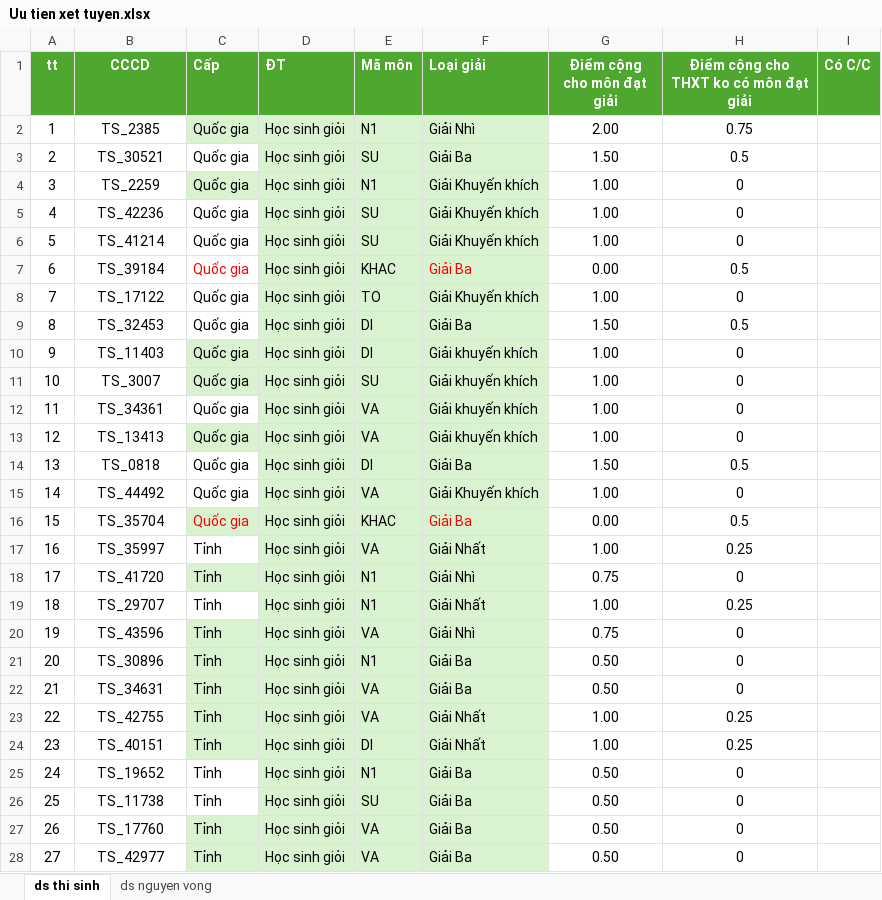
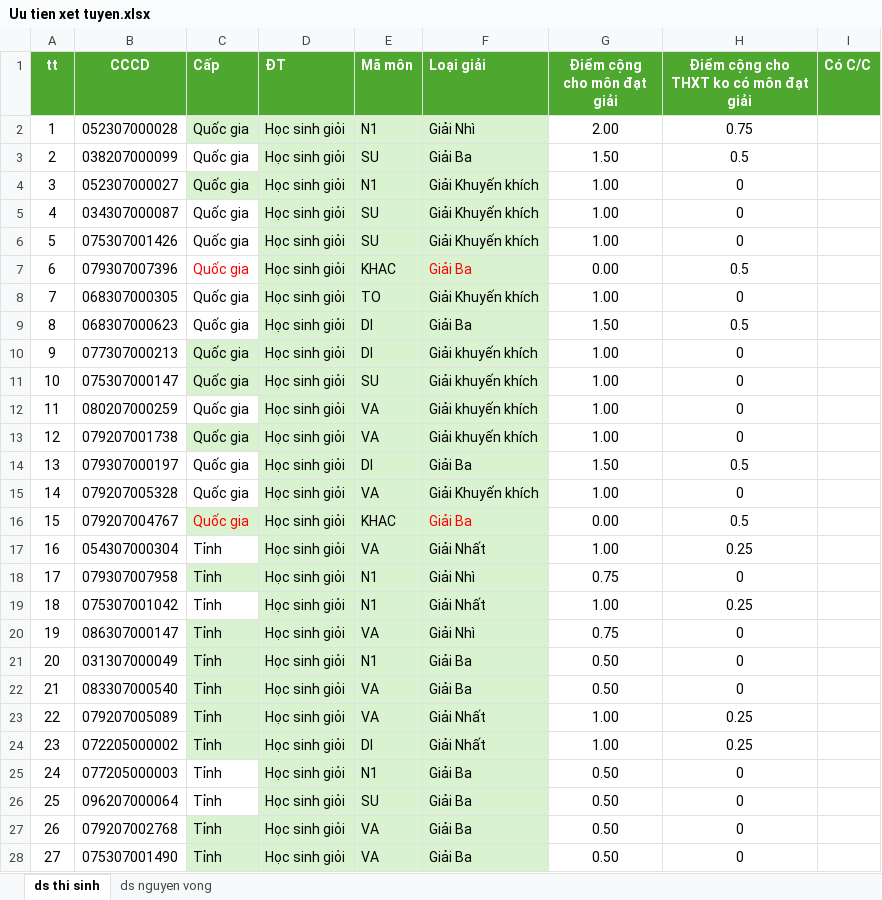
Before and after one commit to nuyntai19/University-admissions-management, an Excel workbook: data/Uu tien xet tuyen.xlsx, sheet ds thi sinh, drawn as a sheet; only a part is shown; values as stored, in another font and other column widths than the file's, no borders; the diff covers the shown part only; the diff names each change by its address in the sheet, - before the commit and + after, or states it on an @@ line.

```diff
--- a/data/Uu tien xet tuyen.xlsx (sheet ds thi sinh)
+++ b/data/Uu tien xet tuyen.xlsx (sheet ds thi sinh)
-B2 (CCCD): TS_2385
+B2 (CCCD): 052307000028
-B3 (CCCD): TS_30521
+B3 (CCCD): 038207000099
-B4 (CCCD): TS_2259
+B4 (CCCD): 052307000027
-B5 (CCCD): TS_42236
+B5 (CCCD): 034307000087
-B6 (CCCD): TS_41214
+B6 (CCCD): 075307001426
-B7 (CCCD): TS_39184
+B7 (CCCD): 079307007396
-B8 (CCCD): TS_17122
+B8 (CCCD): 068307000305
-B9 (CCCD): TS_32453
+B9 (CCCD): 068307000623
-B10 (CCCD): TS_11403
+B10 (CCCD): 077307000213
-B11 (CCCD): TS_3007
+B11 (CCCD): 075307000147
-B12 (CCCD): TS_34361
+B12 (CCCD): 080207000259
-B13 (CCCD): TS_13413
+B13 (CCCD): 079207001738
-B14 (CCCD): TS_0818
+B14 (CCCD): 079307000197
-B15 (CCCD): TS_44492
+B15 (CCCD): 079207005328
-B16 (CCCD): TS_35704
+B16 (CCCD): 079207004767
-B17 (CCCD): TS_35997
+B17 (CCCD): 054307000304
-B18 (CCCD): TS_41720
+B18 (CCCD): 079307007958
-B19 (CCCD): TS_29707
+B19 (CCCD): 075307001042
-B20 (CCCD): TS_43596
+B20 (CCCD): 086307000147
-B21 (CCCD): TS_30896
+B21 (CCCD): 031307000049
-B22 (CCCD): TS_34631
+B22 (CCCD): 083307000540
-B23 (CCCD): TS_42755
+B23 (CCCD): 079207005089
-B24 (CCCD): TS_40151
+B24 (CCCD): 072205000002
-B25 (CCCD): TS_19652
+B25 (CCCD): 077205000003
-B26 (CCCD): TS_11738
+B26 (CCCD): 096207000064
-B27 (CCCD): TS_17760
+B27 (CCCD): 079207002768
-B28 (CCCD): TS_42977
+B28 (CCCD): 075307001490
```
Also changed, not shown: 246 edited cells elsewhere in this sheet, data/Chi tieu 2025.xlsx, data/Ds quy doi tieng Anh.xlsx, 1 other file.
